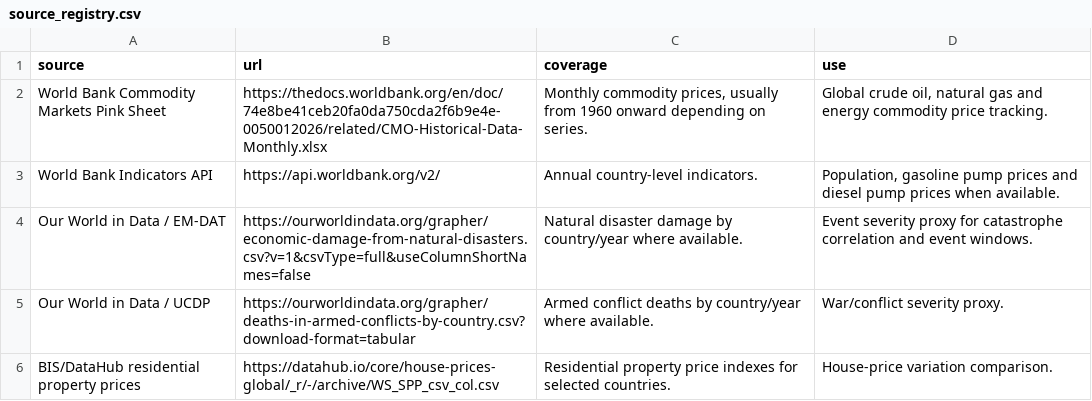
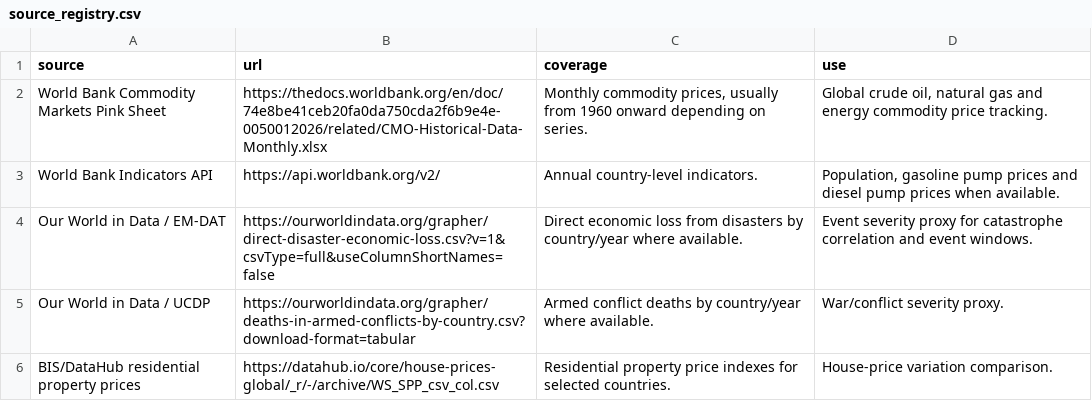
Before and after one commit to JoseCCFerreira/global-fuel-shocks-intelligence, a CSV file: data/reference/source_registry.csv, drawn as a sheet.

```diff
--- a/data/reference/source_registry.csv
+++ b/data/reference/source_registry.csv
@@ -3,3 +3,3 @@ World Bank Commodity Markets Pink Sheet,https://thedocs.worldbank.org/en/doc/74e
 World Bank Indicators API,https://api.worldbank.org/v2/,Annual country-level indicators.,"Population, gasoline pump prices and diesel pump prices when available."
-Our World in Data / EM-DAT,https://ourworldindata.org/grapher/economic-damage-from-natural-disasters.csv?v=1&csvType=full&useColumnShortNames=false,Natural disaster damage by country/year where available.,Event severity proxy for catastrophe correlation and event windows.
+Our World in Data / EM-DAT,https://ourworldindata.org/grapher/direct-disaster-economic-loss.csv?v=1&csvType=full&useColumnShortNames=false,Direct economic loss from disasters by country/year where available.,Event severity proxy for catastrophe correlation and event windows.
 Our World in Data / UCDP,https://ourworldindata.org/grapher/deaths-in-armed-conflicts-by-country.csv?download-format=tabular,Armed conflict deaths by country/year where available.,War/conflict severity proxy.
```
Also changed, not shown: data/outputs/country_context_correlation.csv, data/outputs/country_focus_points.csv, 10 other files.
